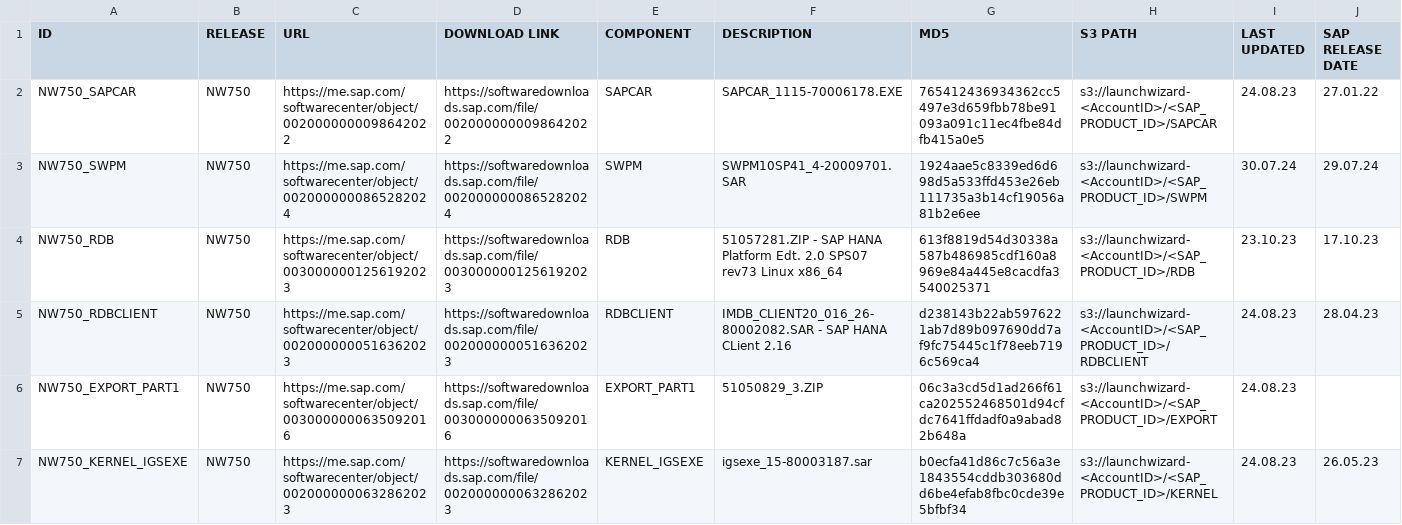
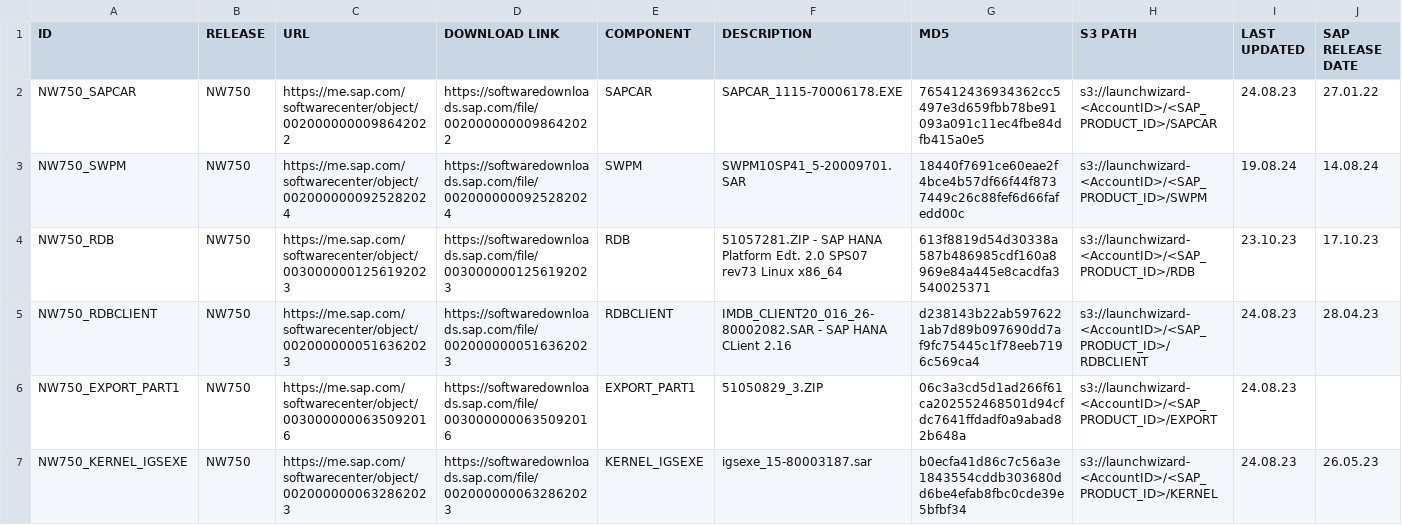
Before and after one commit to awslabs/aws-sap-automation, a CSV file: software_download/links.csv, drawn as a sheet; only a part is shown; the diff covers the shown part only; the diff names each change by its address in the sheet, - before the commit and + after, or states it on an @@ line.

Commit message:
swpm

```diff
--- a/software_download/links.csv
+++ b/software_download/links.csv
-C3 (URL): https://me.sap.com/softwarecenter/object/0020000000865282024
+C3 (URL): https://me.sap.com/softwarecenter/object/0020000000925282024
-D3 (DOWNLOAD LINK): https://softwaredownloads.sap.com/file/0020000000865282024
+D3 (DOWNLOAD LINK): https://softwaredownloads.sap.com/file/0020000000925282024
-F3 (DESCRIPTION): SWPM10SP41_4-20009701.SAR
+F3 (DESCRIPTION): SWPM10SP41_5-20009701.SAR
-G3 (MD5): 1924aae5c8339ed6d698d5a533ffd453e26eb111735a3b14cf19056a81b2e6ee
+G3 (MD5): 18440f7691ce60eae2f4bce4b57df66f44f8737449c26c88fef6d66fafedd00c
-I3 (LAST UPDATED): 30.07.24
+I3 (LAST UPDATED): 19.08.24
-J3 (SAP RELEASE DATE): 29.07.24
+J3 (SAP RELEASE DATE): 14.08.24
```
Also changed, not shown: 62 edited cells elsewhere in this file.
